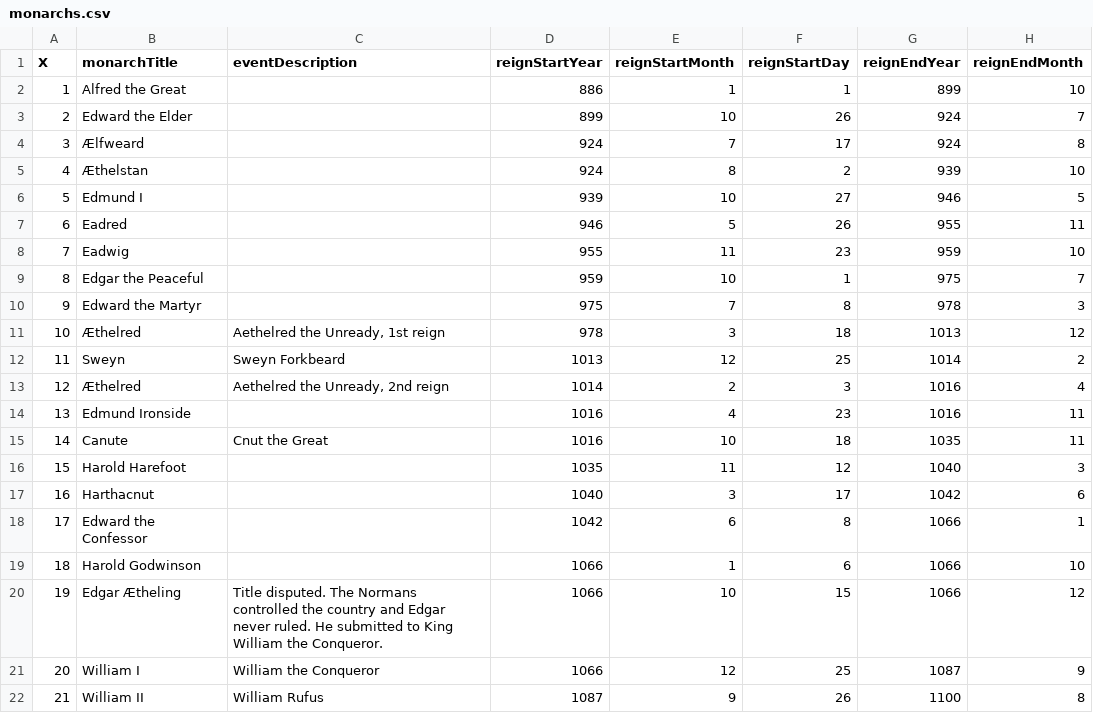
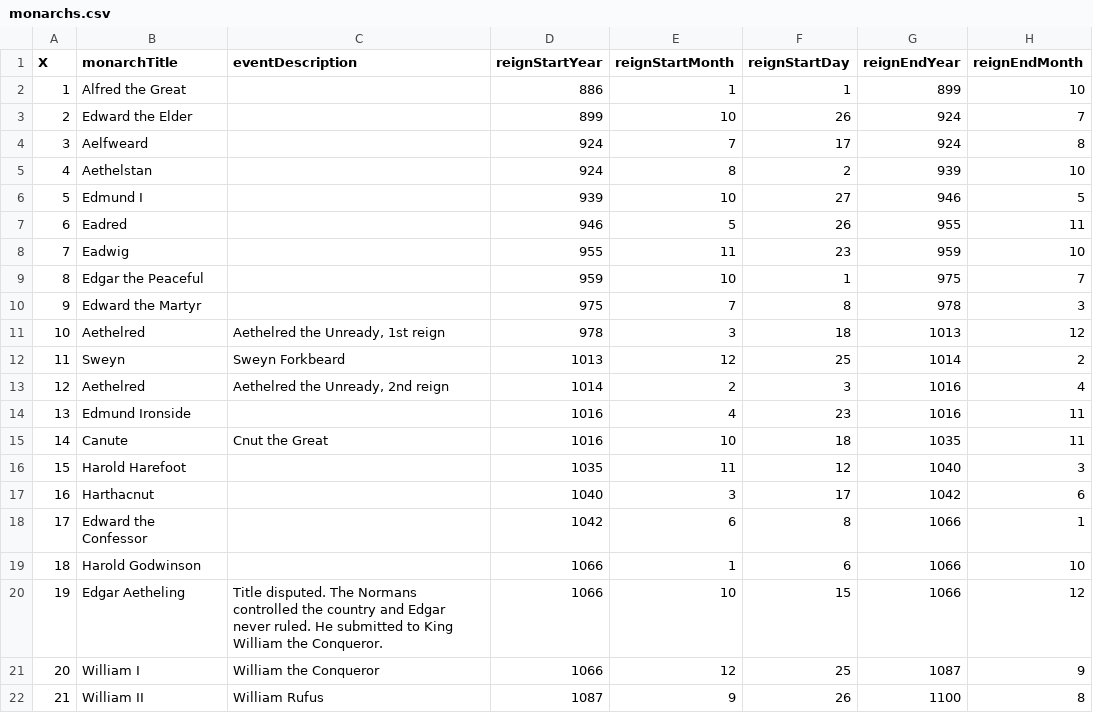
Before and after one commit to alexsb1/timeline, a CSV file: processed_data/monarchs.csv, drawn as a sheet; only a part is shown; the diff names each change by its address in the sheet, - before the commit and + after, or states it on an @@ line.

```diff
--- a/processed_data/monarchs.csv
+++ b/processed_data/monarchs.csv
-B4 (monarchTitle): Ælfweard
+B4 (monarchTitle): Aelfweard
-B5 (monarchTitle): Æthelstan
+B5 (monarchTitle): Aethelstan
-B11 (monarchTitle): Æthelred
+B11 (monarchTitle): Aethelred
-B13 (monarchTitle): Æthelred
+B13 (monarchTitle): Aethelred
-B20 (monarchTitle): Edgar Ætheling
+B20 (monarchTitle): Edgar Aetheling
```
Also changed, not shown: NOT USED/raw_data_backup/geological_time_scale.csv, processed_data/eraPlot.csv, 34 other files.
